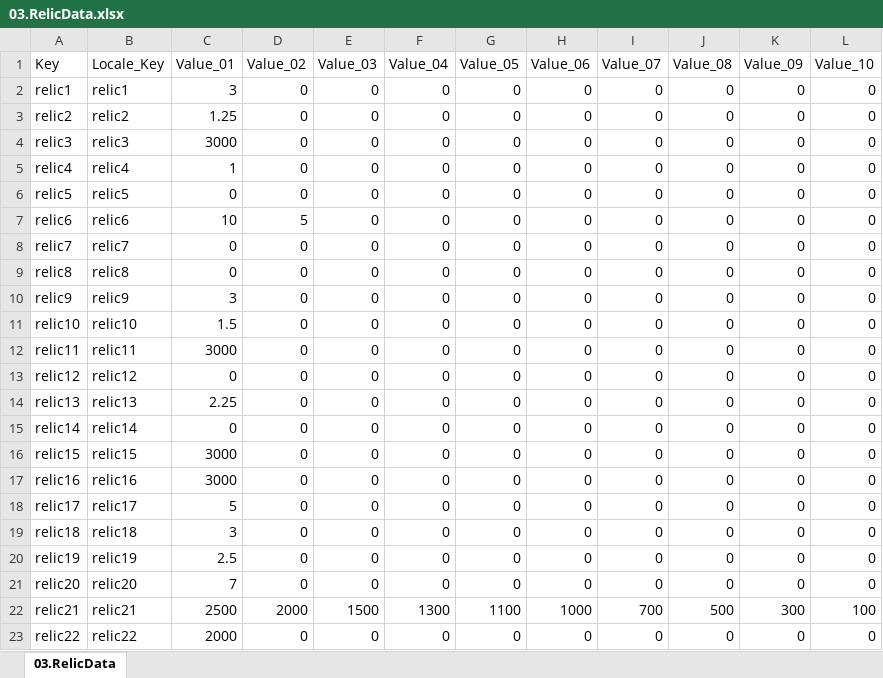
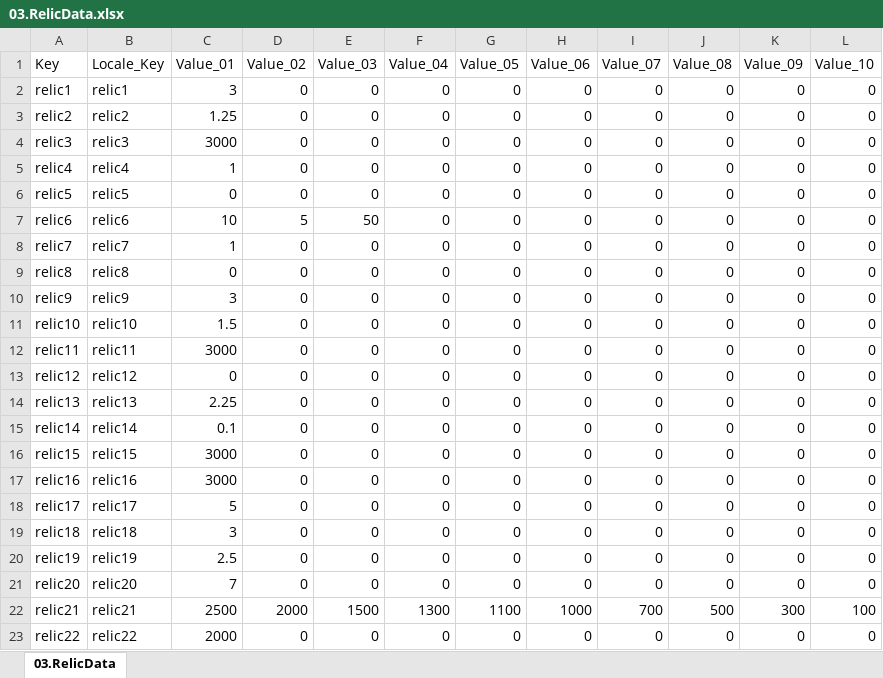
Before and after one commit to kauthor/FluffyDisdog, an Excel workbook: Plan/Table/LiveData/03.RelicData.xlsx, sheet 03.RelicData, drawn as a sheet; values as stored, in another font and other column widths than the file's, no borders; the diff names each change by its address in the sheet, - before the commit and + after, or states it on an @@ line.

```diff
--- a/Plan/Table/LiveData/03.RelicData.xlsx (sheet 03.RelicData)
+++ b/Plan/Table/LiveData/03.RelicData.xlsx (sheet 03.RelicData)
-E7 (Value_03): 0
+E7 (Value_03): 50
-C8 (Value_01): 0
+C8 (Value_01): 1
-C15 (Value_01): 0
+C15 (Value_01): 0.1
```
Also changed, not shown: Plan/Table/룬테리아 데이터 테이블.xlsm, 1 other file.
